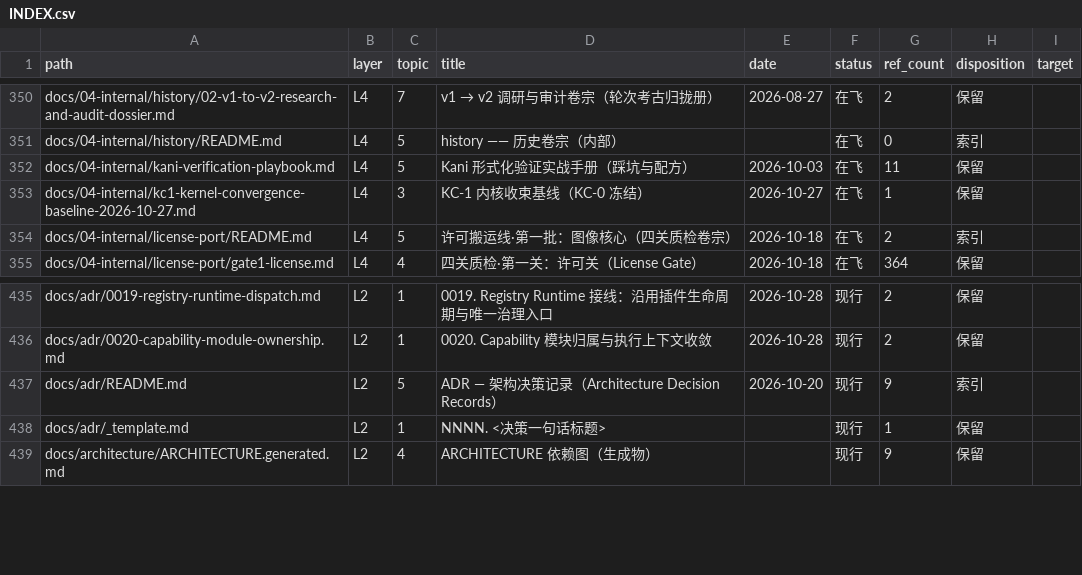
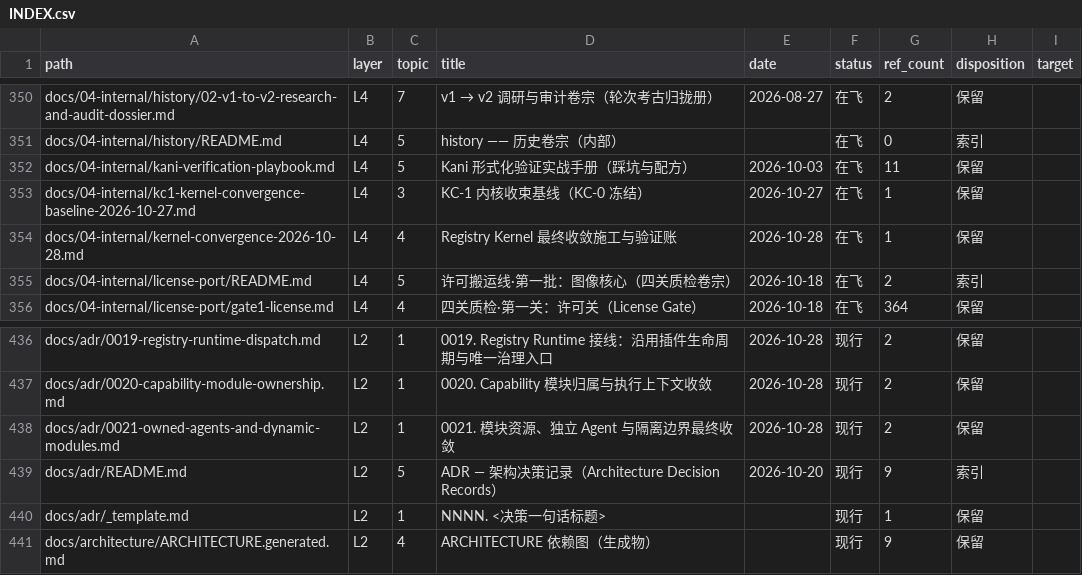
Before and after one commit to Apeireth/Apeireth, a CSV file: docs/INDEX.csv, drawn as a sheet; only a part is shown, gaps mark what is left out; the diff names each change by its address in the sheet, - before the commit and + after, or states it on an @@ line.

```diff
--- a/docs/INDEX.csv
+++ b/docs/INDEX.csv
+row 354: docs/04-internal/kernel-convergence-2026-10-28.md | L4 | 4 | Registry Kernel 最终收敛施工与验证账 | 2026-10-28 | 在飞 | 1 | 保留
+row 438: docs/adr/0021-owned-agents-and-dynamic-modules.md | L2 | 1 | 0021. 模块资源、独立 Agent 与隔离边界最终收敛 | 2026-10-28 | 现行 | 2 | 保留
```
Also changed, not shown: 21 other files.
